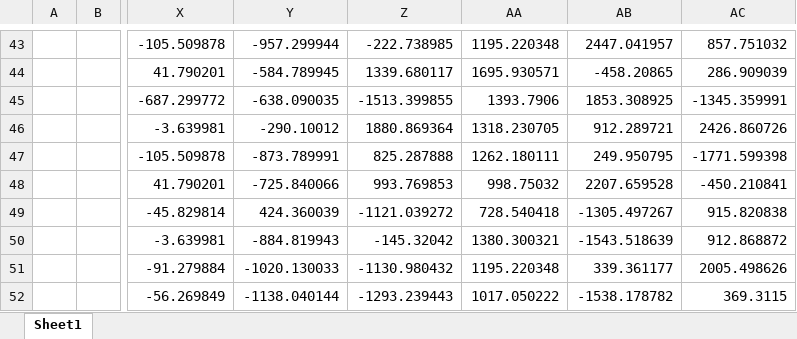
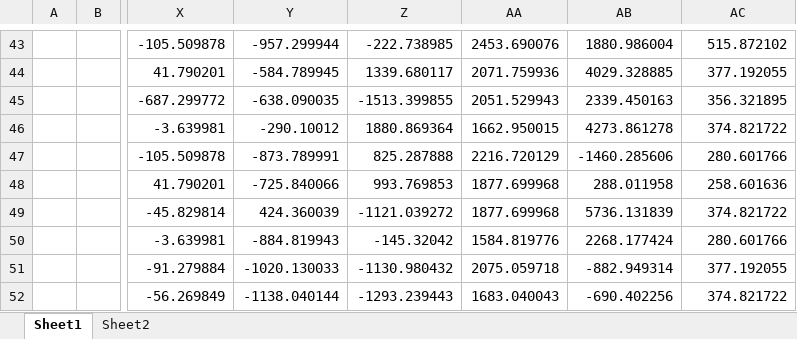
Before and after one commit to sj-farina/CS182FinalProject, an Excel workbook: Alphas_gammas.xlsx, sheet Sheet1, drawn as a sheet; only a part is shown, gaps mark what is left out; values as stored, in another font and other column widths than the file's, no borders; the diff covers the shown part only; the diff names each change by its address in the sheet, - before the commit and + after, or states it on an @@ line.

```diff
--- a/Alphas_gammas.xlsx (sheet Sheet1)
+++ b/Alphas_gammas.xlsx (sheet Sheet1)
+sheet tab: Sheet2
-AA43: 1195.220348
+AA43: 2453.690076
-AB43: 2447.041957
+AB43: 1880.986004
-AC43: 857.751032
+AC43: 515.872102
-AA44: 1695.930571
+AA44: 2071.759936
-AB44: -458.20865
+AB44: 4029.328885
-AC44: 286.909039
+AC44: 377.192055
-AA45: 1393.7906
+AA45: 2051.529943
-AB45: 1853.308925
+AB45: 2339.450163
-AC45: -1345.359991
+AC45: 356.321895
-AA46: 1318.230705
+AA46: 1662.950015
-AB46: 912.289721
+AB46: 4273.861278
-AC46: 2426.860726
+AC46: 374.821722
-AA47: 1262.180111
+AA47: 2216.720129
-AB47: 249.950795
+AB47: -1460.285606
-AC47: -1771.599398
+AC47: 280.601766
-AA48: 998.75032
+AA48: 1877.699968
-AB48: 2207.659528
+AB48: 288.011958
-AC48: -450.210841
+AC48: 258.601636
-AA49: 728.540418
+AA49: 1877.699968
-AB49: -1305.497267
+AB49: 5736.131839
-AC49: 915.820838
+AC49: 374.821722
-AA50: 1380.300321
+AA50: 1584.819776
-AB50: -1543.518639
+AB50: 2268.177424
-AC50: 912.868872
+AC50: 280.601766
-AA51: 1195.220348
+AA51: 2075.059718
-AB51: 339.361177
+AB51: -882.949314
-AC51: 2005.498626
+AC51: 377.192055
-AA52: 1017.050222
+AA52: 1683.040043
-AB52: -1538.178782
+AB52: -690.402256
-AC52: 369.3115
+AC52: 374.821722
```
Also changed, not shown: 138 edited cells elsewhere in this sheet, Portfolio_Graph.xlsx, 6 other files.
